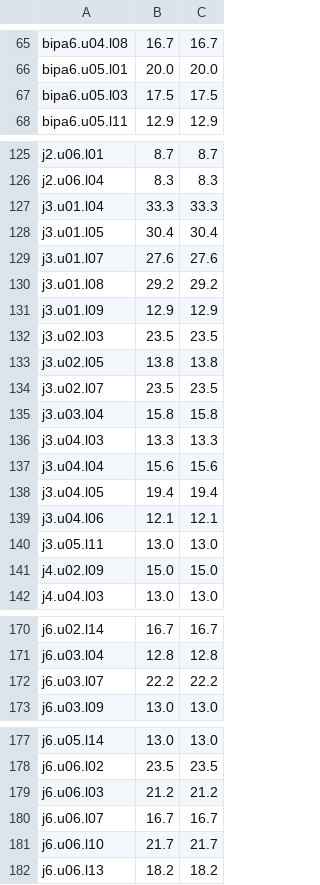
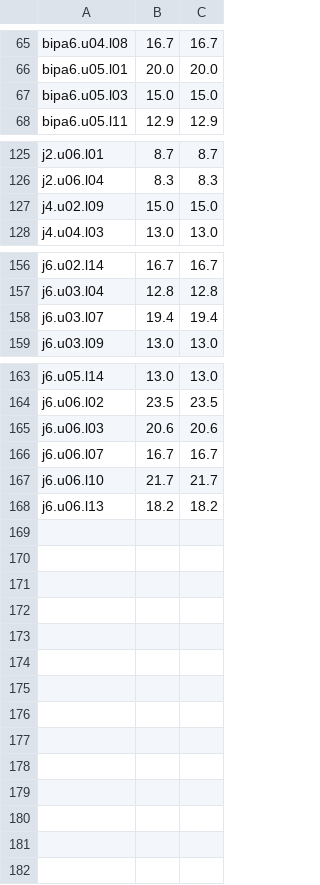
Before and after one commit to MohamedRef/Kabar-app, a TSV file: content/freq/dialogue-over.tsv, drawn as a sheet; only a part is shown, gaps mark what is left out.

```diff
--- a/content/freq/dialogue-over.tsv
+++ b/content/freq/dialogue-over.tsv
@@ -66,3 +66,3 @@ bipa6.u04.l08	16.7	16.7
 bipa6.u05.l01	20.0	20.0
-bipa6.u05.l03	17.5	17.5
+bipa6.u05.l03	15.0	15.0
 bipa6.u05.l11	12.9	12.9
@@ -126,16 +126,2 @@ j2.u06.l01	8.7	8.7
 j2.u06.l04	8.3	8.3
-j3.u01.l04	33.3	33.3
-j3.u01.l05	30.4	30.4
-j3.u01.l07	27.6	27.6
-j3.u01.l08	29.2	29.2
-j3.u01.l09	12.9	12.9
-j3.u02.l03	23.5	23.5
-j3.u02.l05	13.8	13.8
-j3.u02.l07	23.5	23.5
-j3.u03.l04	15.8	15.8
-j3.u04.l03	13.3	13.3
-j3.u04.l04	15.6	15.6
-j3.u04.l05	19.4	19.4
-j3.u04.l06	12.1	12.1
-j3.u05.l11	13.0	13.0
 j4.u02.l09	15.0	15.0
@@ -171,3 +157,3 @@ j6.u02.l14	16.7	16.7
 j6.u03.l04	12.8	12.8
-j6.u03.l07	22.2	22.2
+j6.u03.l07	19.4	19.4
 j6.u03.l09	13.0	13.0
@@ -178,3 +164,3 @@ j6.u05.l14	13.0	13.0
 j6.u06.l02	23.5	23.5
-j6.u06.l03	21.2	21.2
+j6.u06.l03	20.6	20.6
 j6.u06.l07	16.7	16.7
```
Also changed, not shown: content/freq/jv.street.tsv, 45 other files.
